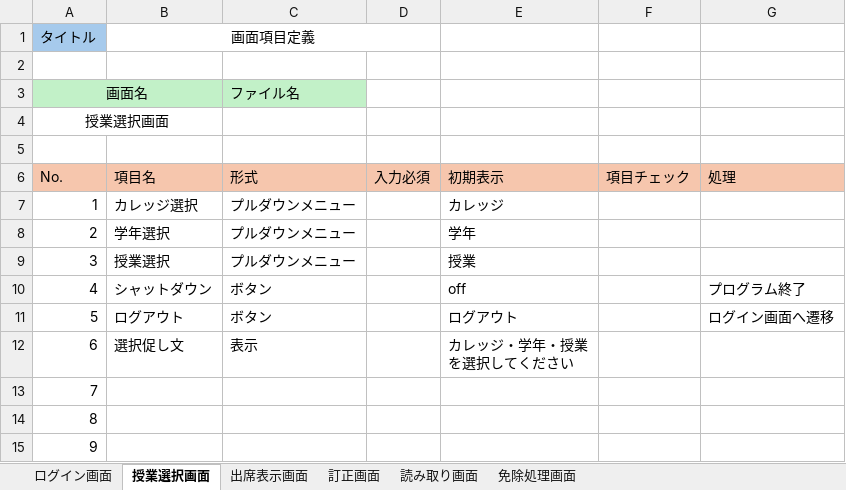
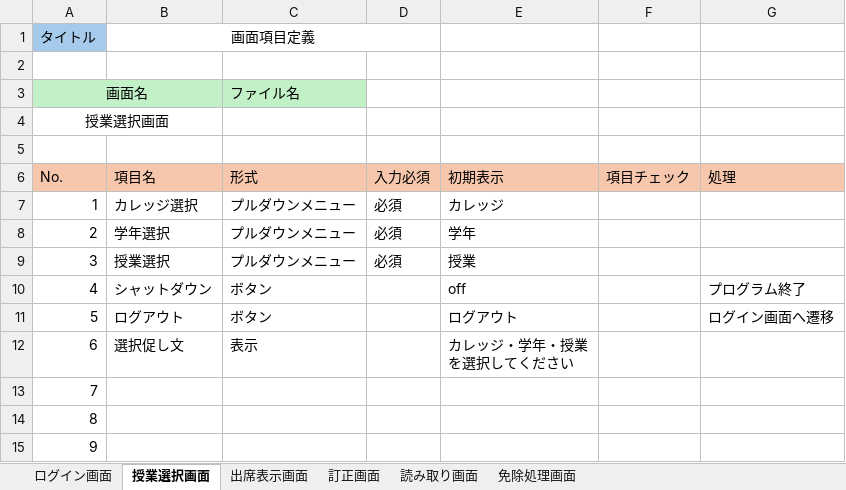
Before and after one commit to NIAMS-Dev/NIAMS, an Excel workbook: Excel/9班_出席_画面項目定義.xlsx, sheet 授業選択画面, drawn as a sheet; values as stored, in another font and other column widths than the file's, no borders; the diff names each change by its address in the sheet, - before the commit and + after, or states it on an @@ line.

```diff
--- a/Excel/9班_出席_画面項目定義.xlsx (sheet 授業選択画面)
+++ b/Excel/9班_出席_画面項目定義.xlsx (sheet 授業選択画面)
-D7:D9 (入力必須): (empty)
+D7:D9 (入力必須): 必須
```
Also changed, not shown: sheet ログイン画面, sheet 読み取り画面, sheet 訂正画面, 2 other files.
